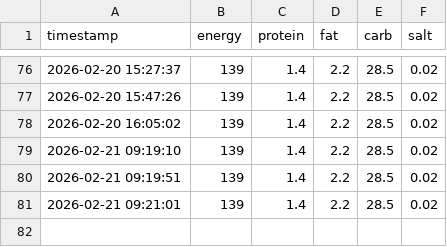
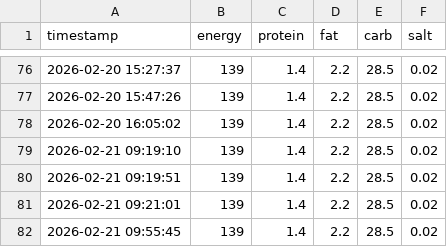
Before and after one commit to nagaissue/Git_RaspPi, a CSV file: label.csv, drawn as a sheet; only a part is shown, gaps mark what is left out.

Commit message:
Data update: 2026-02-21 09:55:48

```diff
--- a/label.csv
+++ b/label.csv
@@ -81 +81,2 @@ timestamp,energy,protein,fat,carb,salt
 2026-02-21 09:21:01,139,1.4,2.2,28.5,0.02
+2026-02-21 09:55:45,139,1.4,2.2,28.5,0.02
```
